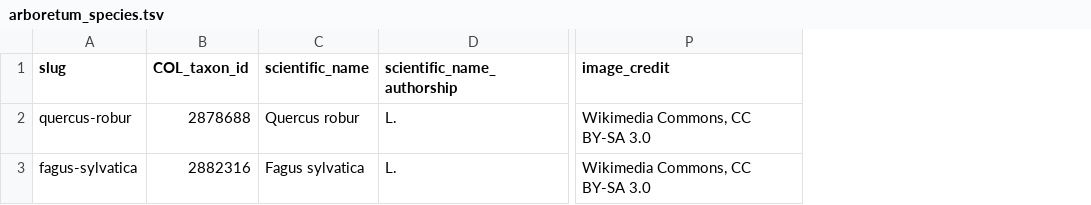
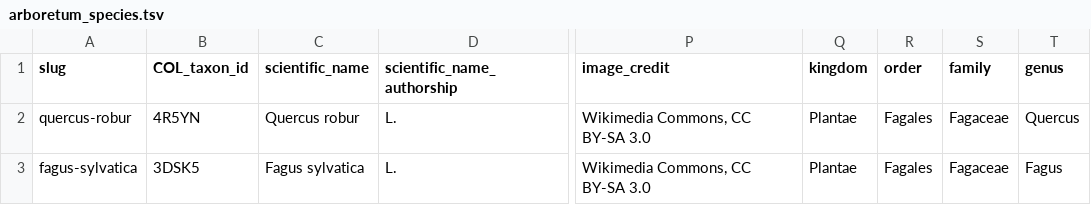
Before and after one commit to gbif/hp-luxembourg, a TSV file: _data/arboretum_species.tsv, drawn as a sheet; only a part is shown, gaps mark what is left out; the diff names each change by its address in the sheet, - before the commit and + after, or states it on an @@ line.

Commit message:
update to visual of species passports

```diff
--- a/_data/arboretum_species.tsv
+++ b/_data/arboretum_species.tsv
+column Q (kingdom), rows 2-3: Plantae | Plantae
+column R (order), rows 2-3: Fagales | Fagales
+column S (family), rows 2-3: Fagaceae | Fagaceae
+column T (genus), rows 2-3: Quercus | Fagus
-B2 (COL_taxon_id): 2878688
+B2 (COL_taxon_id): 4R5YN
-B3 (COL_taxon_id): 2882316
+B3 (COL_taxon_id): 3DSK5
```
Also changed, not shown: 3 other files.
